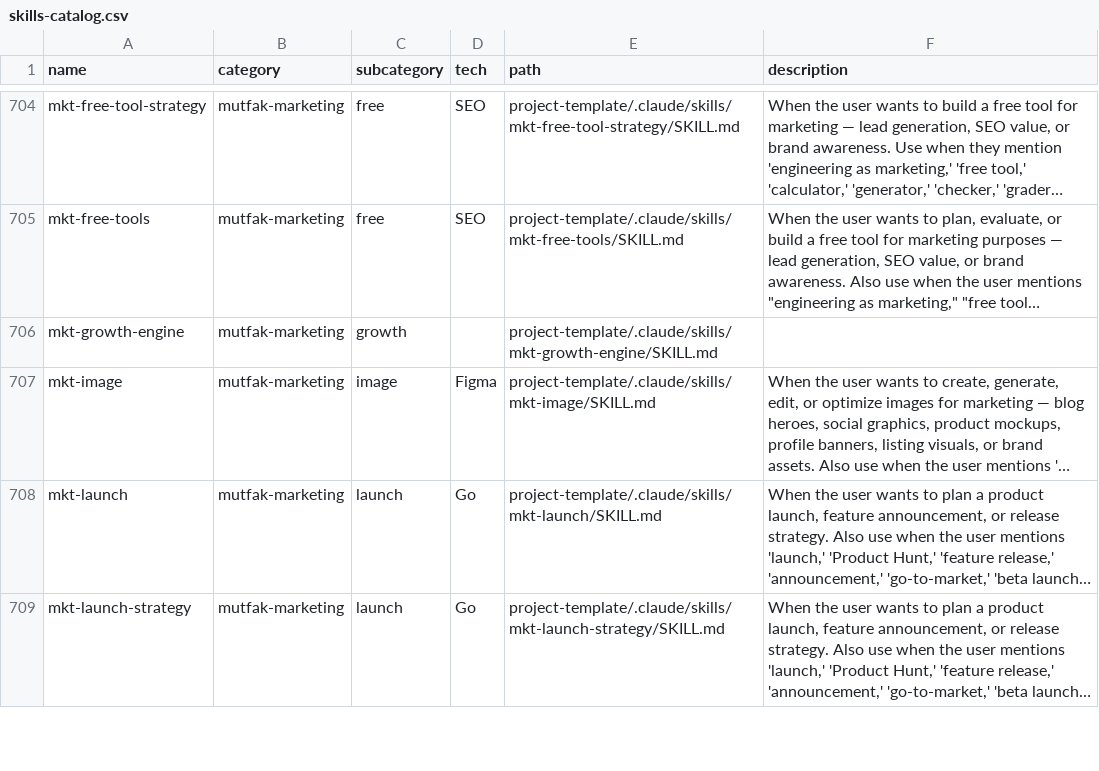
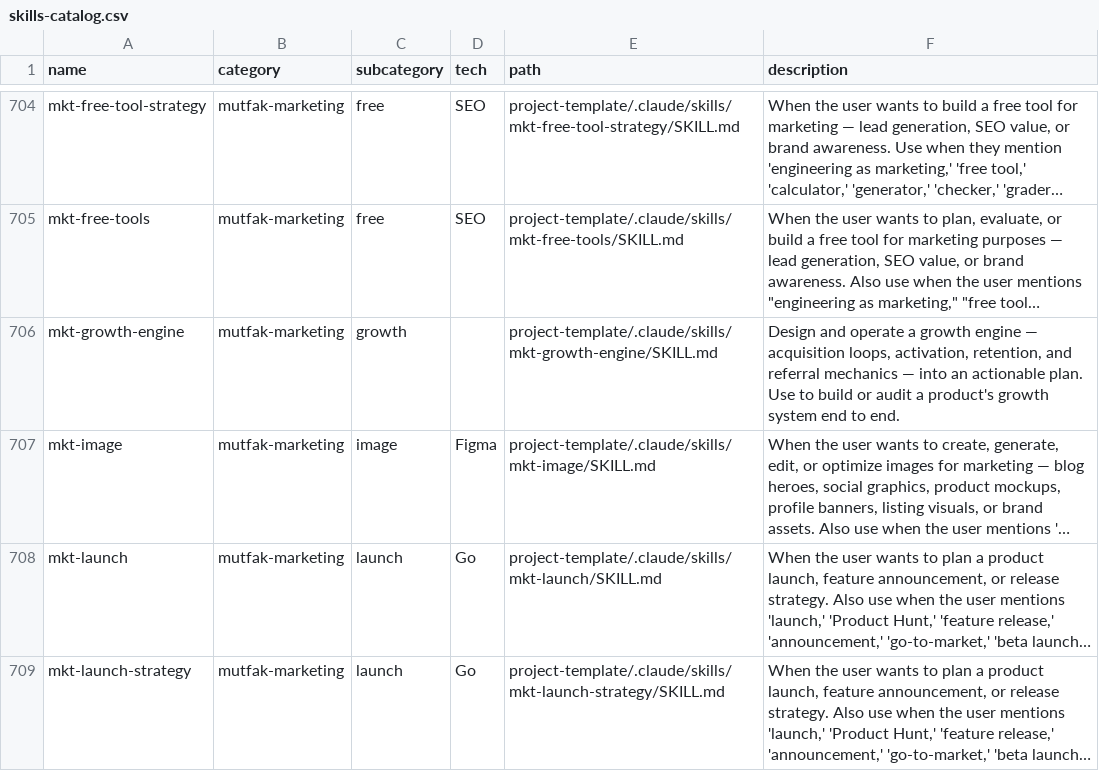
Before and after one commit to Mutfak-Yazilimevi/.github, a CSV file: project-template/.claude/skills/skills-catalog.csv, drawn as a sheet; only a part is shown, gaps mark what is left out; long unchanged cells end in …; the diff covers the shown part only; the diff names each change by its address in the sheet, - before the commit and + after, or states it on an @@ line.

```diff
--- a/project-template/.claude/skills/skills-catalog.csv
+++ b/project-template/.claude/skills/skills-catalog.csv
-F706 (description): (empty)
+F706 (description): Design and operate a growth engine — acquisition loops, activation, retention, and referral mechanics — into an actionable plan. Use to build or audit a product's growth system end to end.
```
Also changed, not shown: 14 edited cells elsewhere in this file, project-template/.claude/agents/agents-catalog.csv, 43 other files.
